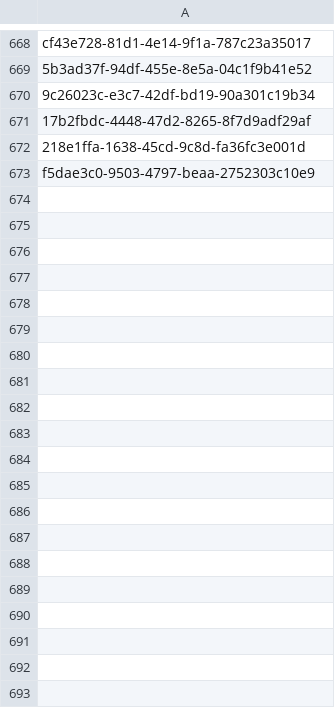
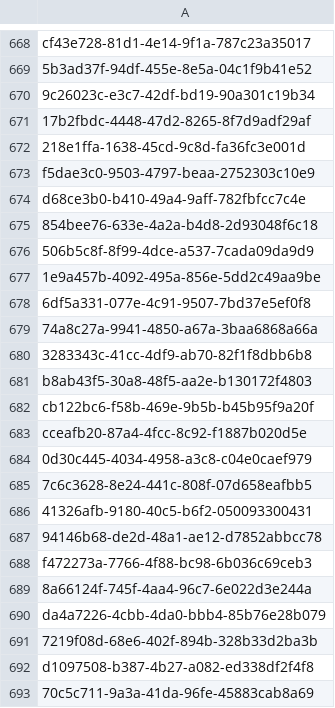
Before and after one commit to inbo/fis-rem-tracking, a CSV file: Zonien/Input/tracking_seq_done.csv, drawn as a sheet; only a part is shown, gaps mark what is left out; the diff covers the shown part only; the diff names each change by its address in the sheet, - before the commit and + after, or states it on an @@ line.

Commit message:
Update tracking_seq_done.csv
#19

```diff
--- a/Zonien/Input/tracking_seq_done.csv
+++ b/Zonien/Input/tracking_seq_done.csv
+row 674: d68ce3b0-b410-49a4-9aff-782fbfcc7c4e
+row 675: 854bee76-633e-4a2a-b4d8-2d93048f6c18
+row 676: 506b5c8f-8f99-4dce-a537-7cada09da9d9
+row 677: 1e9a457b-4092-495a-856e-5dd2c49aa9be
+row 678: 6df5a331-077e-4c91-9507-7bd37e5ef0f8
+row 679: 74a8c27a-9941-4850-a67a-3baa6868a66a
+row 680: 3283343c-41cc-4df9-ab70-82f1f8dbb6b8
+row 681: b8ab43f5-30a8-48f5-aa2e-b130172f4803
+row 682: cb122bc6-f58b-469e-9b5b-b45b95f9a20f
+row 683: cceafb20-87a4-4fcc-8c92-f1887b020d5e
+row 684: 0d30c445-4034-4958-a3c8-c04e0caef979
+row 685: 7c6c3628-8e24-441c-808f-07d658eafbb5
+row 686: 41326afb-9180-40c5-b6f2-050093300431
+row 687: 94146b68-de2d-48a1-ae12-d7852abbcc78
+row 688: f472273a-7766-4f88-bc98-6b036c69ceb3
+row 689: 8a66124f-745f-4aa4-96c7-6e022d3e244a
+row 690: da4a7226-4cbb-4da0-bbb4-85b76e28b079
+row 691: 7219f08d-68e6-402f-894b-328b33d2ba3b
+row 692: d1097508-b387-4b27-a082-ed338df2f4f8
+row 693: 70c5c711-9a3a-41da-96fe-45883cab8a69
```
Also changed, not shown: 91 added rows elsewhere in this file.
